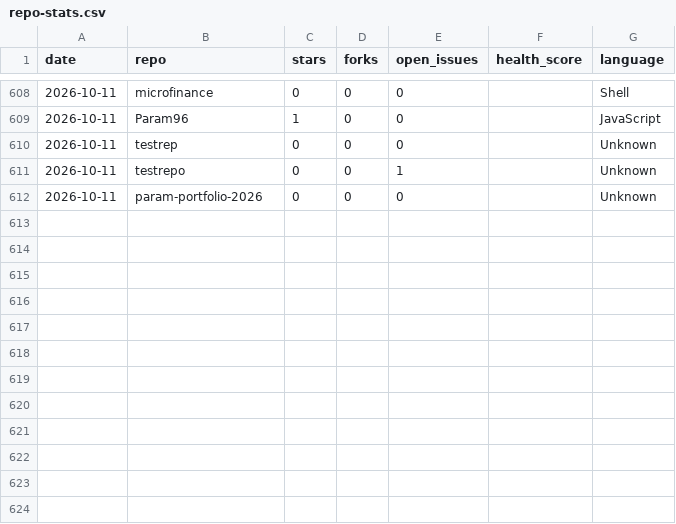
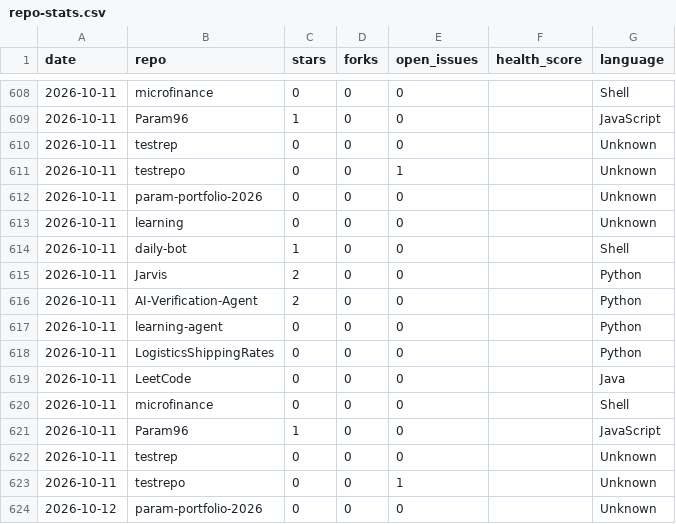
Before and after one commit to Param96/daily-bot, a CSV file: stats/repo-stats.csv, drawn as a sheet; only a part is shown, gaps mark what is left out; the diff names each change by its address in the sheet, - before the commit and + after, or states it on an @@ line.

Commit message:
chore: update daily repo stats dashboard

```diff
--- a/stats/repo-stats.csv
+++ b/stats/repo-stats.csv
+row 613: 2026-10-11 | learning | 0 | 0 | 0 |  | Unknown
+row 614: 2026-10-11 | daily-bot | 1 | 0 | 0 |  | Shell
+row 615: 2026-10-11 | Jarvis | 2 | 0 | 0 |  | Python
+row 616: 2026-10-11 | AI-Verification-Agent | 2 | 0 | 0 |  | Python
+row 617: 2026-10-11 | learning-agent | 0 | 0 | 0 |  | Python
+row 618: 2026-10-11 | LogisticsShippingRates | 0 | 0 | 0 |  | Python
+row 619: 2026-10-11 | LeetCode | 0 | 0 | 0 |  | Java
+row 620: 2026-10-11 | microfinance | 0 | 0 | 0 |  | Shell
+row 621: 2026-10-11 | Param96 | 1 | 0 | 0 |  | JavaScript
+row 622: 2026-10-11 | testrep | 0 | 0 | 0 |  | Unknown
+row 623: 2026-10-11 | testrepo | 0 | 0 | 1 |  | Unknown
+row 624: 2026-10-12 | param-portfolio-2026 | 0 | 0 | 0 |  | Unknown
```
